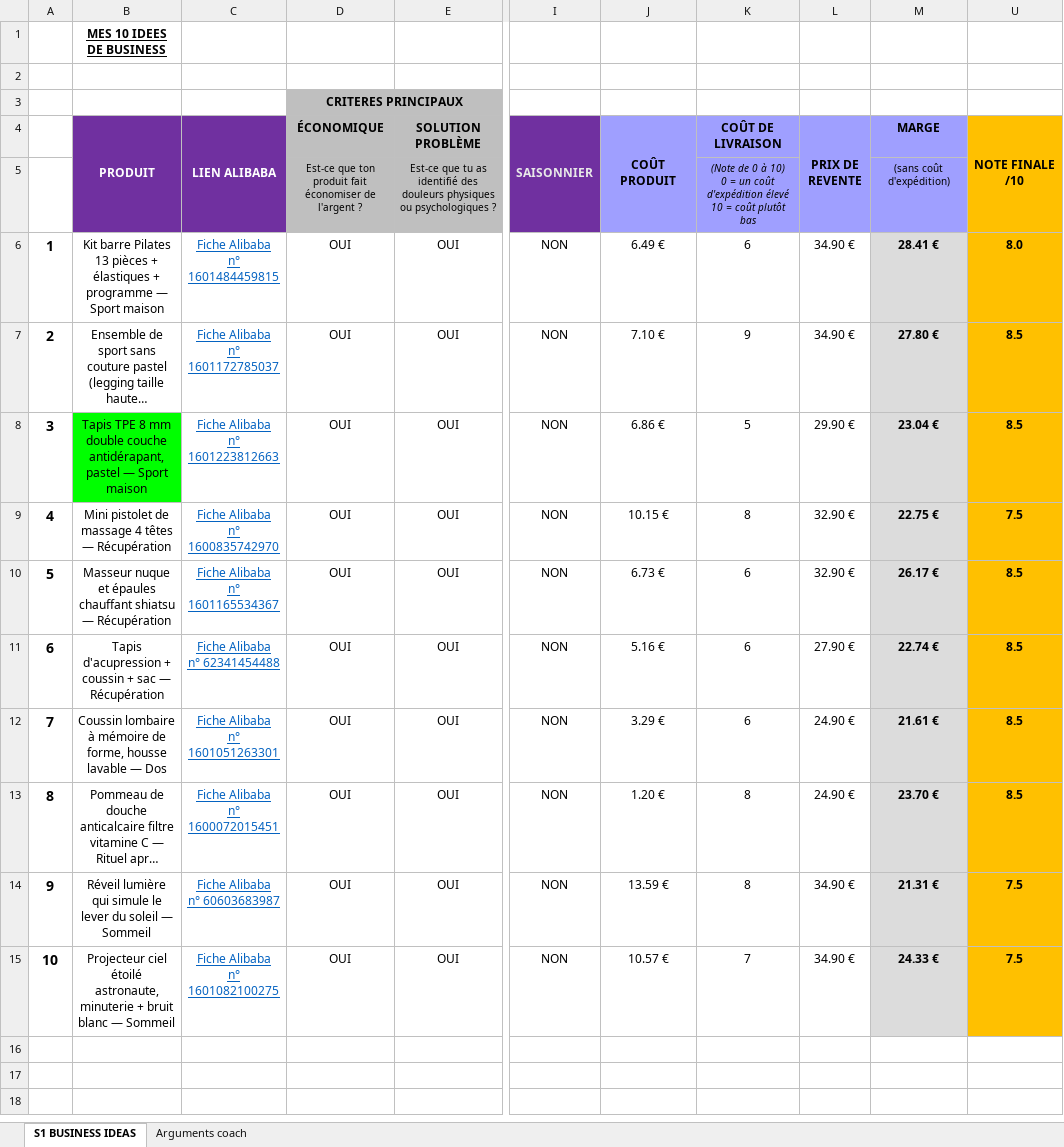
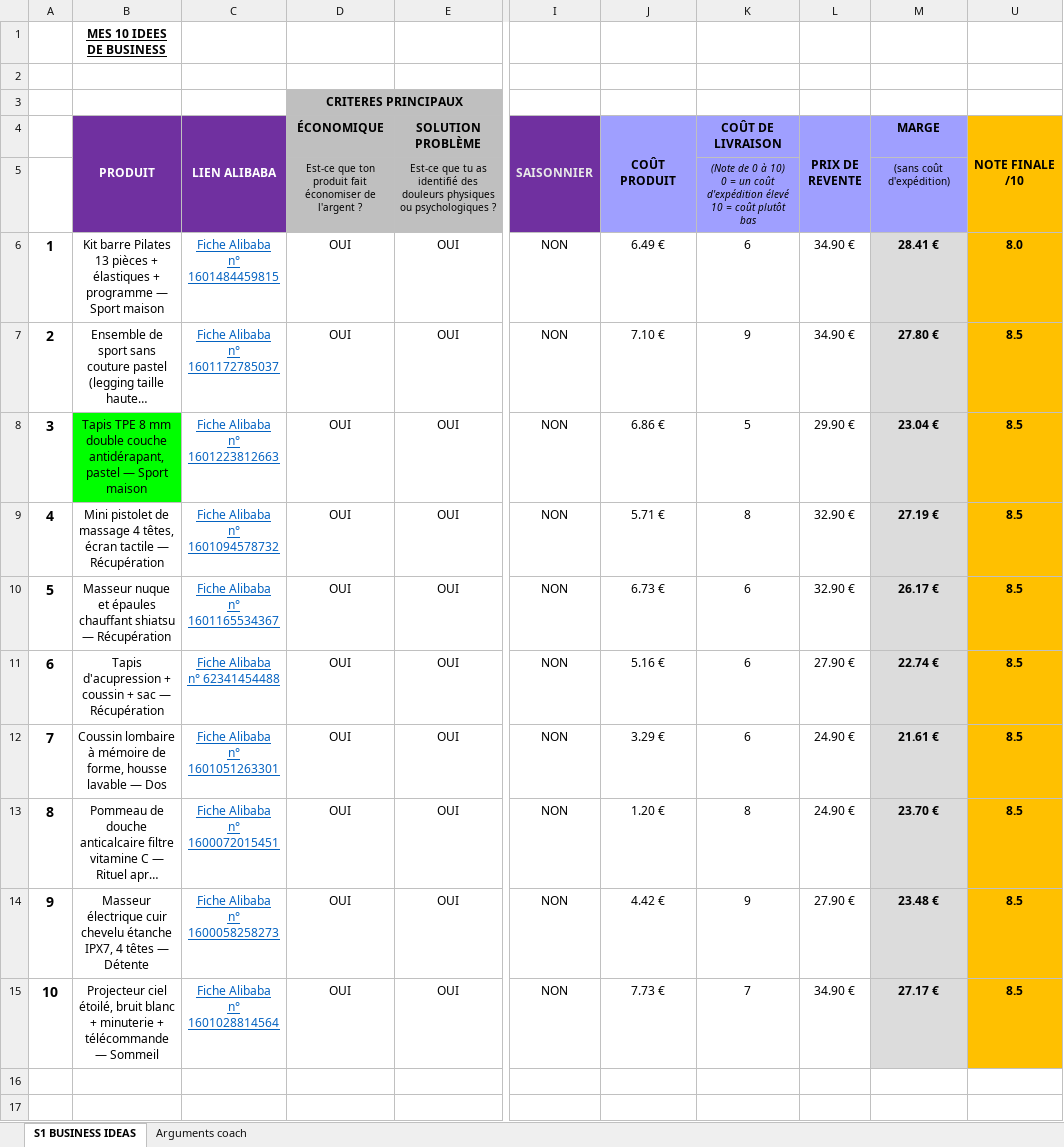
Before and after one commit to jgnrpgn9hd-cmd/Jimy, an Excel workbook: scutify/Mes_10_idees_business_MODELE_SCUTIFY.xlsx, sheet S1 BUSINESS IDEAS, drawn as a sheet; only a part is shown, gaps mark what is left out; long unchanged cells end in …; values as stored, in another font and other column widths than the file's, no borders; ↵ is a line break in a cell; the diff names each change by its address in the sheet, - before the commit and + after, or states it on an @@ line.

```diff
--- a/scutify/Mes_10_idees_business_MODELE_SCUTIFY.xlsx (sheet S1 BUSINESS IDEAS)
+++ b/scutify/Mes_10_idees_business_MODELE_SCUTIFY.xlsx (sheet S1 BUSINESS IDEAS)
-B9 (PRODUIT): …massage 4 têtes — Récupération
+B9 (PRODUIT): …massage 4 têtes, écran tactile — Récupération
-C9 (LIEN ALIBABA): Fiche Alibaba ↵ n° 1600835742970
+C9 (LIEN ALIBABA): Fiche Alibaba ↵ n° 1601094578732
-J9 (COÛT PRODUIT): 10.15 €
+J9 (COÛT PRODUIT): 5.71 €
-M9 (MARGE): 22.75 €
+M9 (MARGE): 27.19 €
-U9 (NOTE FINALE /10): 7.5
+U9 (NOTE FINALE /10): 8.5
-B14 (PRODUIT): Réveil lumière qui simule le lever du soleil — Sommeil
+B14 (PRODUIT): Masseur électrique cuir chevelu étanche IPX7, 4 têtes — Détente
-C14 (LIEN ALIBABA): Fiche Alibaba ↵ n° 60603683987
+C14 (LIEN ALIBABA): Fiche Alibaba ↵ n° 1600058258273
-J14 (COÛT PRODUIT): 13.59 €
+J14 (COÛT PRODUIT): 4.42 €
-K14 (COÛT DE LIVRAISON): 8
+K14 (COÛT DE LIVRAISON): 9
-L14 (PRIX DE REVENTE): 34.90 €
+L14 (PRIX DE REVENTE): 27.90 €
-M14 (MARGE): 21.31 €
+M14 (MARGE): 23.48 €
-U14:U15 (NOTE FINALE /10): 7.5
+U14:U15 (NOTE FINALE /10): 8.5
-B15 (PRODUIT): Projecteur ciel étoilé astronaute, minuterie + bruit blanc — Sommeil
+B15 (PRODUIT): Projecteur ciel étoilé, bruit blanc + minuterie + télécommande — Sommeil
-C15 (LIEN ALIBABA): Fiche Alibaba ↵ n° 1601082100275
+C15 (LIEN ALIBABA): Fiche Alibaba ↵ n° 1601028814564
-J15 (COÛT PRODUIT): 10.57 €
+J15 (COÛT PRODUIT): 7.73 €
-M15 (MARGE): 24.33 €
+M15 (MARGE): 27.17 €
```
Also changed, not shown: sheet Arguments coach, hidden cells, scutify/Mes_10_idees_business_RECUPERATION.xlsx, 2 other files.
